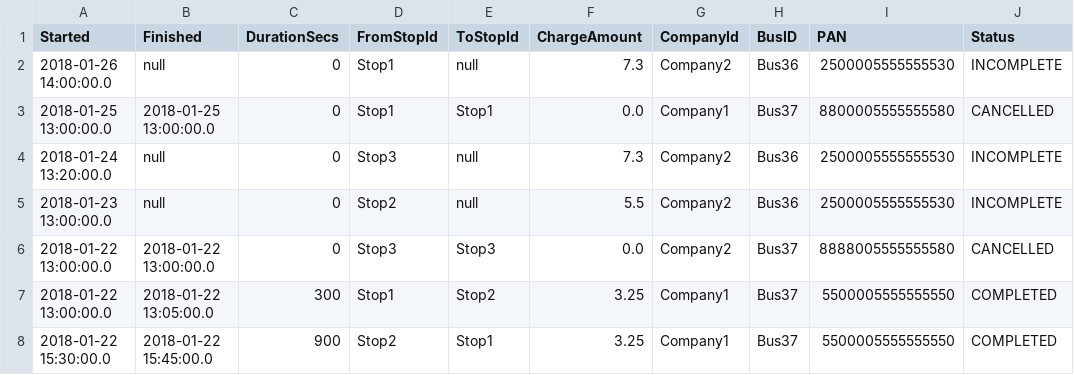
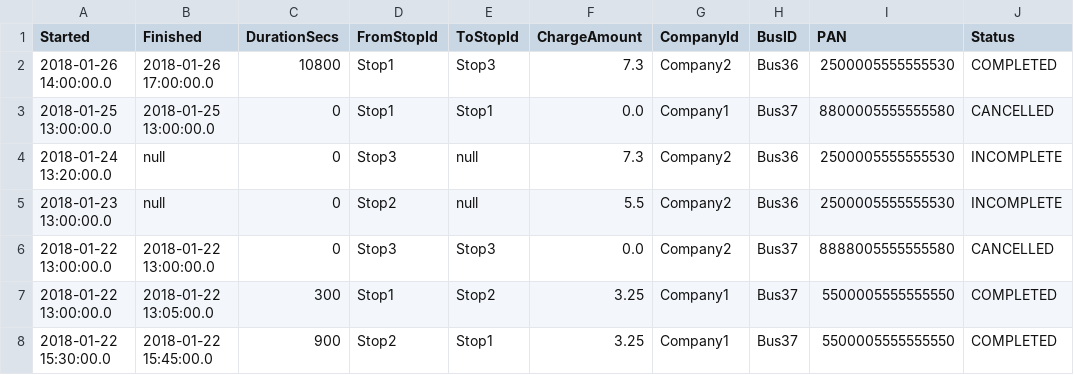
Before and after one commit to DhanuJLA/littlePayCodingChallenge, a CSV file: trips.csv, drawn as a sheet.

```diff
--- a/trips.csv
+++ b/trips.csv
@@ -1,3 +1,3 @@
 Started, Finished, DurationSecs, FromStopId, ToStopId, ChargeAmount, CompanyId, BusID, PAN, Status
-2018-01-26 14:00:00.0, null, 0, Stop1, null, 7.3, Company2, Bus36, 2500005555555530, INCOMPLETE
+2018-01-26 14:00:00.0, 2018-01-26 17:00:00.0, 10800, Stop1, Stop3, 7.3, Company2, Bus36, 2500005555555530, COMPLETED
 2018-01-25 13:00:00.0, 2018-01-25 13:00:00.0, 0, Stop1, Stop1, 0.0, Company1, Bus37, 8800005555555580, CANCELLED
```
Also changed, not shown: src/main/resources/taps.csv, target/classes/taps.csv, 2 other files.
